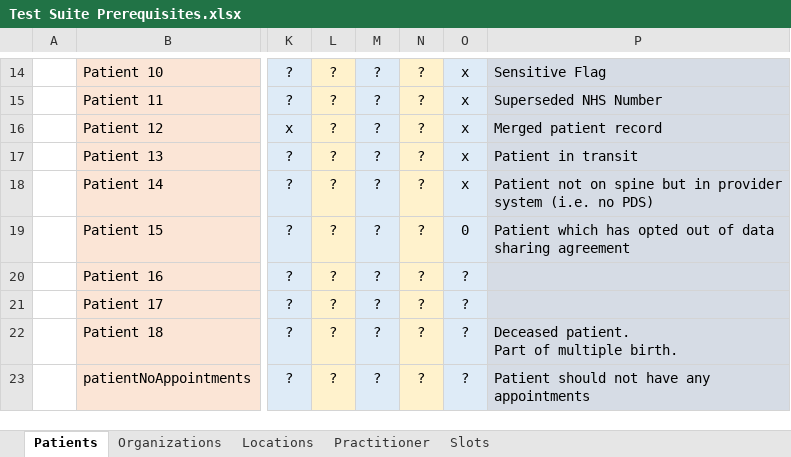
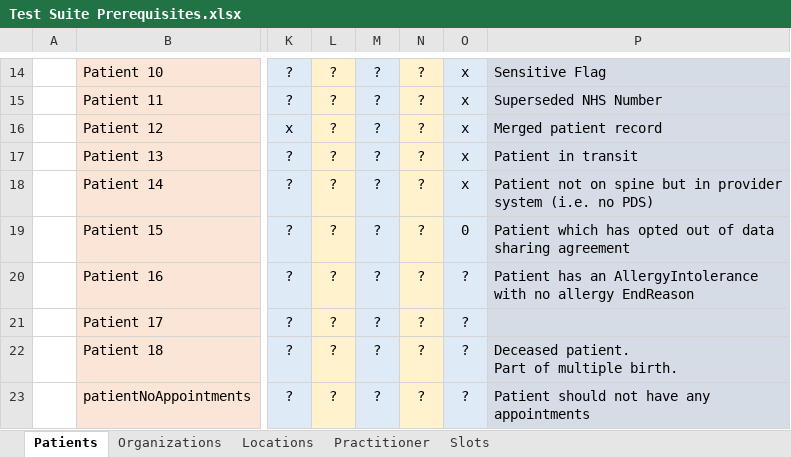
Before and after one commit to nhsconnect/gpconnect-provider-testing, an Excel workbook: Data/Test Suite Prerequisites.xlsx, sheet Patients, drawn as a sheet; only a part is shown, gaps mark what is left out; values as stored, in another font and other column widths than the file's, no borders; charts and pictures not drawn; the diff names each change by its address in the sheet, - before the commit and + after, or states it on an @@ line.

```diff
--- a/Data/Test Suite Prerequisites.xlsx (sheet Patients)
+++ b/Data/Test Suite Prerequisites.xlsx (sheet Patients)
-P20: (empty)
+P20: Patient has an AllergyIntolerance with no allergy EndReason
```
Also changed, not shown: charts or pictures, 7 other files.
